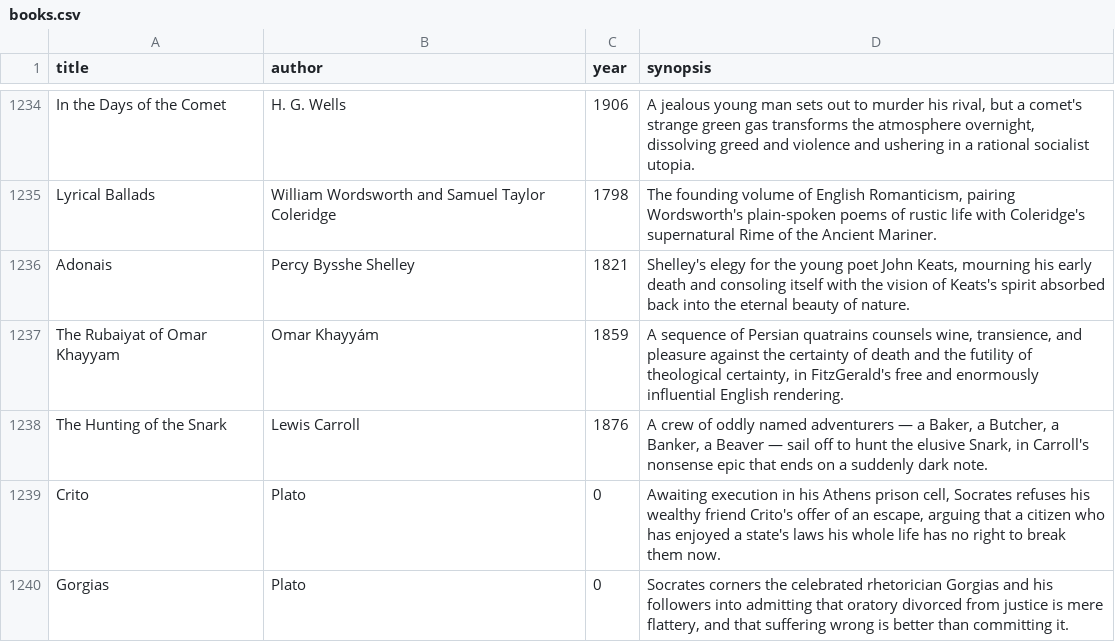
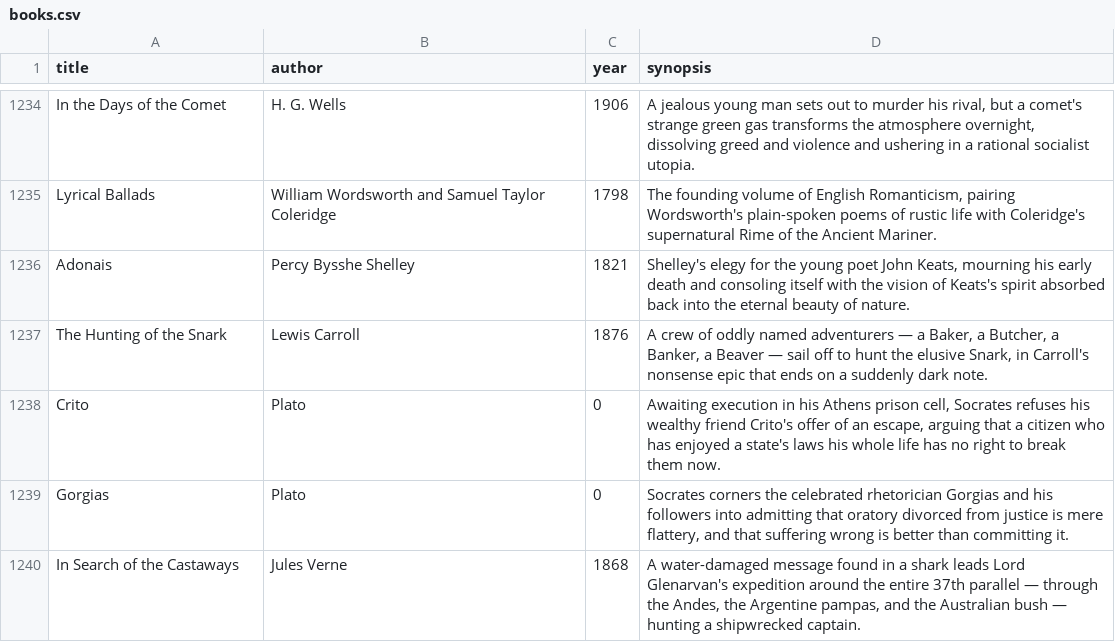
Before and after one commit to SaturdaysinthePark/book-browser, a CSV file: data/books.csv, drawn as a sheet; only a part is shown, gaps mark what is left out; the shorter side is filled out with more unchanged rows; the diff names each change by its address in the sheet, - before the commit and + after, or states it on an @@ line.

```diff
--- a/data/books.csv
+++ b/data/books.csv
-row 1237: The Rubaiyat of Omar Khayyam | Omar Khayyám | 1859 | A sequence of Persian quatrains counsels wine, transience, and pleasure against the certainty of death and the futility of theological certainty, in FitzGerald's free and enormously influential English rendering.
```
Also changed, not shown: data/mentions.csv, 6 other files.
